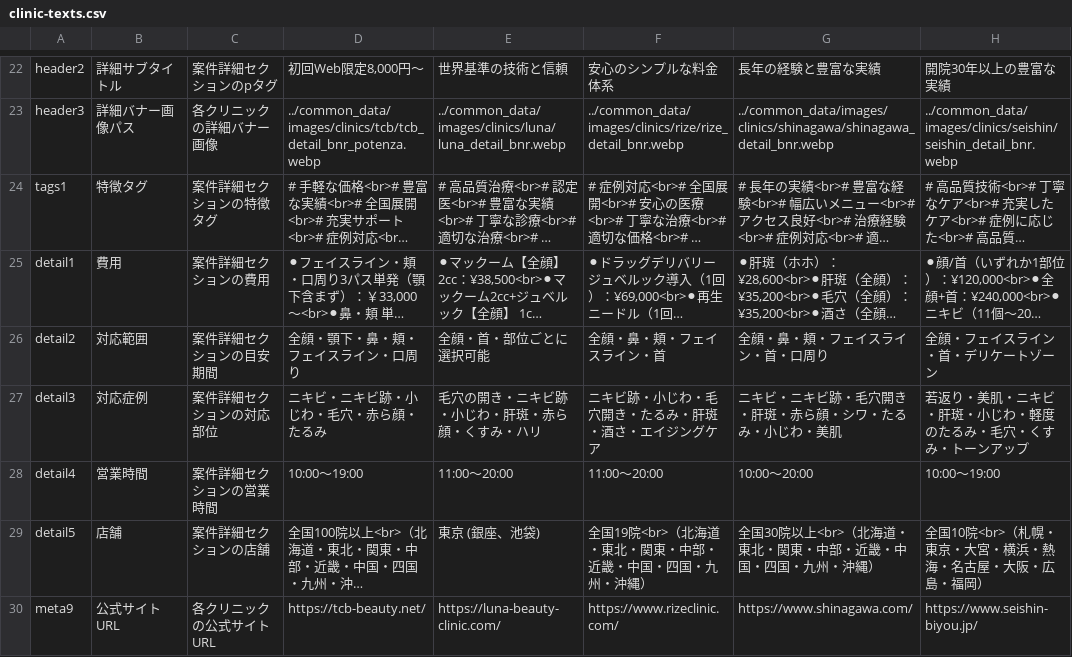
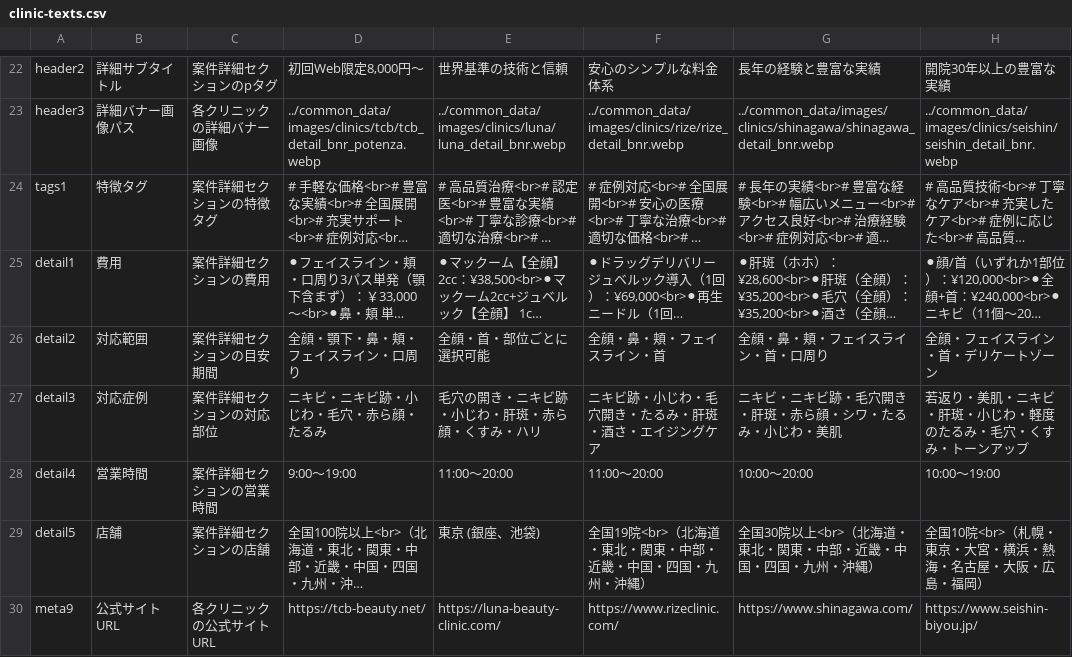
Before and after one commit to senjinholdings/GSA_BeatutyMedicine, a CSV file: public/potenza002/data/clinic-texts.csv, drawn as a sheet; only a part is shown, gaps mark what is left out; long unchanged cells end in …; the diff covers the shown part only; the diff names each change by its address in the sheet, - before the commit and + after, or states it on an @@ line.

```diff
--- a/public/potenza002/data/clinic-texts.csv
+++ b/public/potenza002/data/clinic-texts.csv
-D28: 10:00～19:00
+D28: 9:00～19:00
```
Also changed, not shown: 1 added row and 30 edited cells elsewhere in this file, 5 other files.
